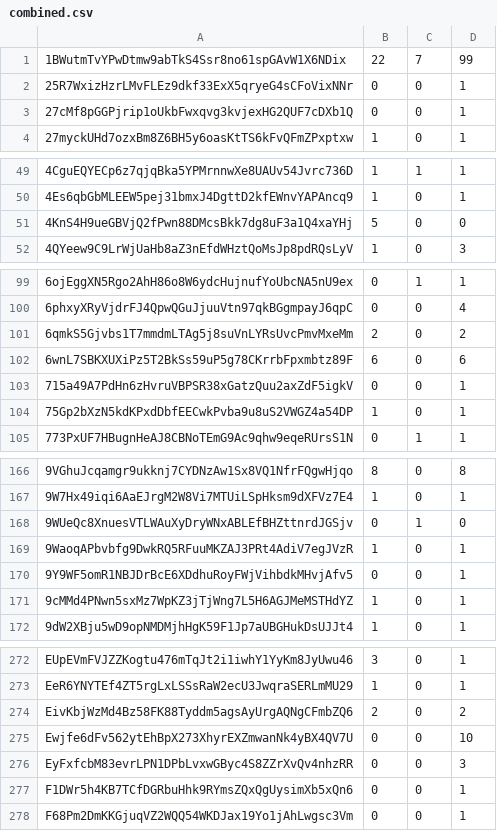
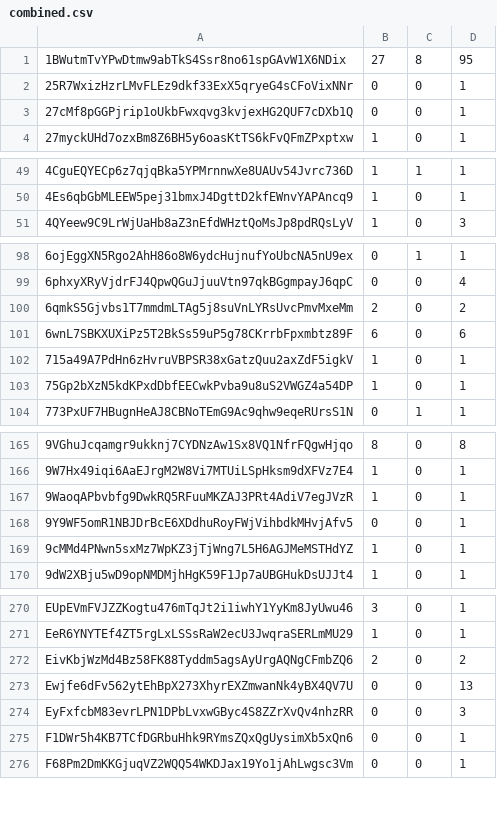
Before and after one commit to boringprotocol/motherbored, a CSV file: data/nft-snapshot/combined.csv, drawn as a sheet; only a part is shown, gaps mark what is left out; the diff covers the shown part only.

```diff
--- a/data/nft-snapshot/combined.csv
+++ b/data/nft-snapshot/combined.csv
@@ -1,2 +1,2 @@
-1BWutmTvYPwDtmw9abTkS4Ssr8no61spGAvW1X6NDix,22,7,99
+1BWutmTvYPwDtmw9abTkS4Ssr8no61spGAvW1X6NDix,27,8,95
 25R7WxizHzrLMvFLEz9dkf33ExX5qryeG4sCFoVixNNr,0,0,1
@@ -50,3 +50,2 @@
 4Es6qbGbMLEEW5pej31bmxJ4DgttD2kfEWnvYAPAncq9,1,0,1
-4KnS4H9ueGBVjQ2fPwn88DMcsBkk7dg8uF3a1Q4xaYHj,5,0,0
 4QYeew9C9LrWjUaHb8aZ3nEfdWHztQoMsJp8pdRQsLyV,1,0,3
@@ -102,3 +101,3 @@
 6wnL7SBKXUXiPz5T2BkSs59uP5g78CKrrbFpxmbtz89F,6,0,6
-715a49A7PdHn6zHvruVBPSR38xGatzQuu2axZdF5igkV,0,0,1
+715a49A7PdHn6zHvruVBPSR38xGatzQuu2axZdF5igkV,1,0,1
 75Gp2bXzN5kdKPxdDbfEECwkPvba9u8uS2VWGZ4a54DP,1,0,1
@@ -167,3 +166,2 @@
 9W7Hx49iqi6AaEJrgM2W8Vi7MTUiLSpHksm9dXFVz7E4,1,0,1
-9WUeQc8XnuesVTLWAuXyDryWNxABLEfBHZttnrdJGSjv,0,1,0
 9WaoqAPbvbfg9DwkRQ5RFuuMKZAJ3PRt4AdiV7egJVzR,1,0,1
@@ -274,3 +272,3 @@ EeR6YNYTEf4ZT5rgLxLSSsRaW2ecU3JwqraSERLmMU29,1,0,1
 EivKbjWzMd4Bz58FK88Tyddm5agsAyUrgAQNgCFmbZQ6,2,0,2
-Ewjfe6dFv562ytEhBpX273XhyrEXZmwanNk4yBX4QV7U,0,0,10
+Ewjfe6dFv562ytEhBpX273XhyrEXZmwanNk4yBX4QV7U,0,0,13
 EyFxfcbM83evrLPN1DPbLvxwGByc4S8ZZrXvQv4nhzRR,0,0,3
```
Also changed, not shown: 1 edited cell elsewhere in this file, 18 other files.
